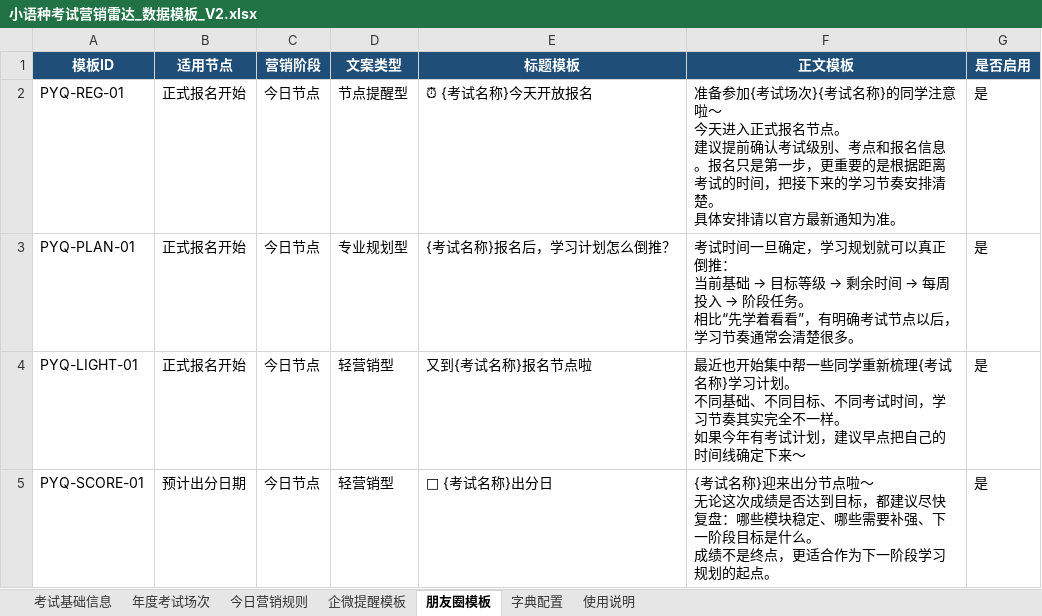
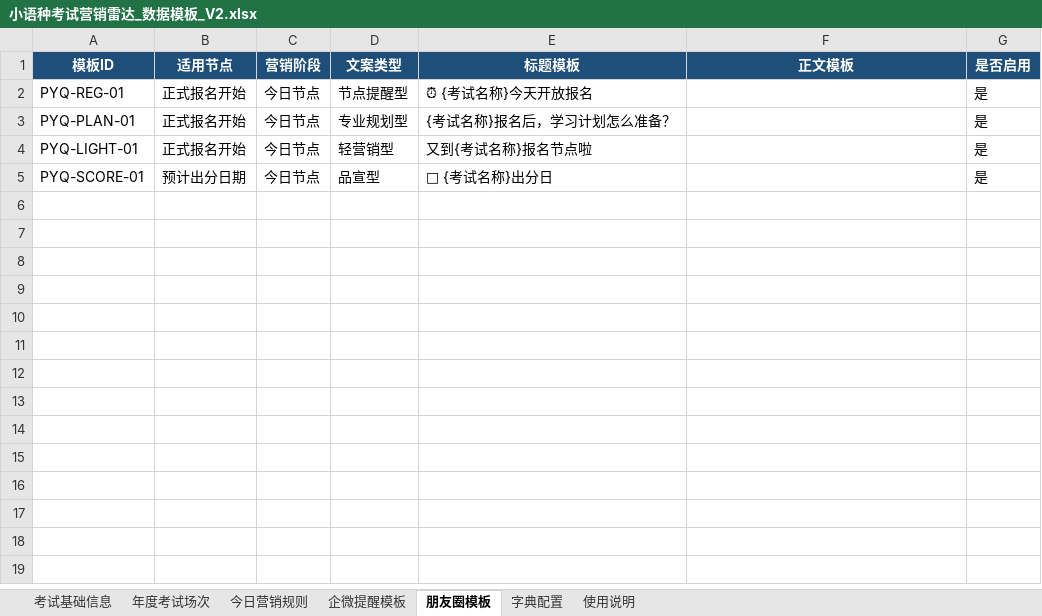
Before and after one commit to shinywaycui/exam-radar, an Excel workbook: 小语种考试营销雷达_数据模板_V2.xlsx, sheet 朋友圈模板, drawn as a sheet; values as stored, in another font and other column widths than the file's, no borders; ↵ is a line break in a cell; the diff names each change by its address in the sheet, - before the commit and + after, or states it on an @@ line.

```diff
--- a/小语种考试营销雷达_数据模板_V2.xlsx (sheet 朋友圈模板)
+++ b/小语种考试营销雷达_数据模板_V2.xlsx (sheet 朋友圈模板)
-F2 (正文模板): 准备参加{考试场次}{考试名称}的同学注意啦～ ↵ 今天进入正式报名节点。 ↵ 建议提前确认考试级别、考点和报名信息。报名只是第一步，更重要的是根据距离考试的时间，把接下来的学习节奏安排清楚。 ↵ 具体安排请以官方最新通知为准。
+F2 (正文模板): (empty)
-E3 (标题模板): {考试名称}报名后，学习计划怎么倒推？
+E3 (标题模板): {考试名称}报名后，学习计划怎么准备？
@@ F3 (正文模板): 考试时间一旦确定，学习规划就可以真正倒推： ↵ 当前基础 → 目标等级 → 剩余时间 → 每周投入 → 阶段任务。 ↵ 相比“先学着看看”，有明确考试节点以后，学习节奏通常会清楚很多。 → (empty) @@
-F4 (正文模板): 最近也开始集中帮一些同学重新梳理{考试名称}学习计划。 ↵ 不同基础、不同目标、不同考试时间，学习节奏其实完全不一样。 ↵ 如果今年有考试计划，建议早点把自己的时间线确定下来～
+F4 (正文模板): (empty)
-D5 (文案类型): 轻营销型
+D5 (文案类型): 品宣型
-F5 (正文模板): {考试名称}迎来出分节点啦～ ↵ 无论这次成绩是否达到目标，都建议尽快复盘：哪些模块稳定、哪些需要补强、下一阶段目标是什么。 ↵ 成绩不是终点，更适合作为下一阶段学习规划的起点。
+F5 (正文模板): (empty)
```
Also changed, not shown: sheet 年度考试场次, sheet 考试基础信息, sheet 今日营销规则.
